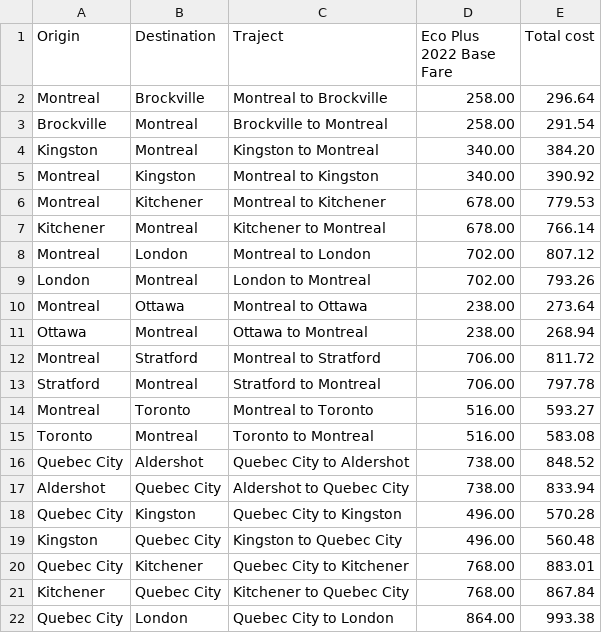
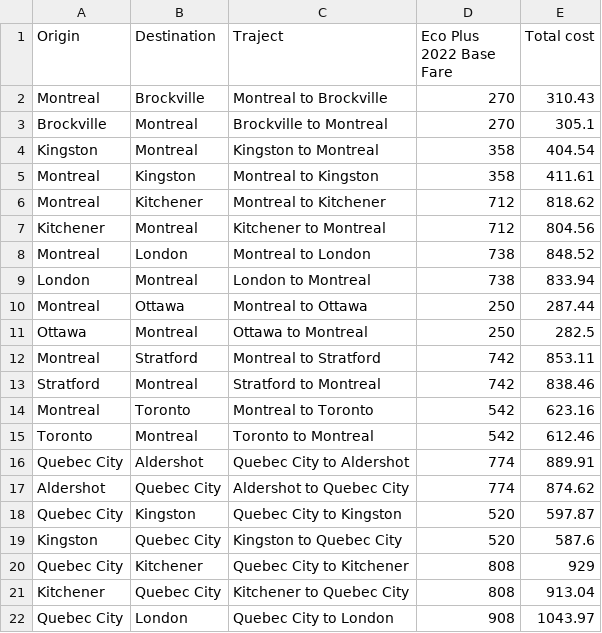
Before and after one commit to hulasozdemir/OUSH-OHPU-Donation-Tracker, a CSV file: data/VIA_rail_fares.csv, drawn as a sheet; only a part is shown; the diff covers the shown part only.

```diff
--- a/data/VIA_rail_fares.csv
+++ b/data/VIA_rail_fares.csv
@@ -1,22 +1,22 @@
 Origin,Destination,Traject,Eco Plus 2022 Base Fare,Total cost
-Montreal,Brockville,Montreal to Brockville,258.00,296.64
-Brockville,Montreal,Brockville to Montreal,258.00,291.54
-Kingston,Montreal,Kingston to Montreal,340.00,384.20
-Montreal,Kingston,Montreal to Kingston,340.00,390.92
-Montreal,Kitchener,Montreal to Kitchener,678.00,779.53
-Kitchener,Montreal,Kitchener to Montreal,678.00,766.14
-Montreal,London,Montreal to London,702.00,807.12
-London,Montreal,London to Montreal,702.00,793.26
-Montreal,Ottawa,Montreal to Ottawa,238.00,273.64
-Ottawa,Montreal,Ottawa to Montreal,238.00,268.94
-Montreal,Stratford,Montreal to Stratford,706.00,811.72
-Stratford,Montreal,Stratford to Montreal,706.00,797.78
-Montreal,Toronto,Montreal to Toronto,516.00,593.27
-Toronto,Montreal,Toronto to Montreal,516.00,583.08
-Quebec City,Aldershot,Quebec City to Aldershot,738.00,848.52
-Aldershot,Quebec City,Aldershot to Quebec City,738.00,833.94
-Quebec City,Kingston,Quebec City to Kingston,496.00,570.28
-Kingston,Quebec City,Kingston to Quebec City,496.00,560.48
-Quebec City,Kitchener,Quebec City to Kitchener,768.00,883.01
-Kitchener,Quebec City,Kitchener to Quebec City,768.00,867.84
-Quebec City,London,Quebec City to London,864.00,993.38
+Montreal,Brockville,Montreal to Brockville,270,310.43
+Brockville,Montreal,Brockville to Montreal,270,305.1
+Kingston,Montreal,Kingston to Montreal,358,404.54
+Montreal,Kingston,Montreal to Kingston,358,411.61
+Montreal,Kitchener,Montreal to Kitchener,712,818.62
+Kitchener,Montreal,Kitchener to Montreal,712,804.56
+Montreal,London,Montreal to London,738,848.52
+London,Montreal,London to Montreal,738,833.94
+Montreal,Ottawa,Montreal to Ottawa,250,287.44
+Ottawa,Montreal,Ottawa to Montreal,250,282.5
+Montreal,Stratford,Montreal to Stratford,742,853.11
+Stratford,Montreal,Stratford to Montreal,742,838.46
+Montreal,Toronto,Montreal to Toronto,542,623.16
+Toronto,Montreal,Toronto to Montreal,542,612.46
+Quebec City,Aldershot,Quebec City to Aldershot,774,889.91
+Aldershot,Quebec City,Aldershot to Quebec City,774,874.62
+Quebec City,Kingston,Quebec City to Kingston,520,597.87
+Kingston,Quebec City,Kingston to Quebec City,520,587.6
+Quebec City,Kitchener,Quebec City to Kitchener,808,929
+Kitchener,Quebec City,Kitchener to Quebec City,808,913.04
+Quebec City,London,Quebec City to London,908,1043.97
```
Also changed, not shown: 58 edited cells elsewhere in this file, cash_donation_receiving_SPO.csv, 8 other files.
